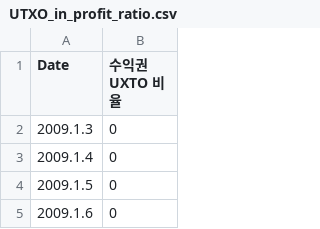
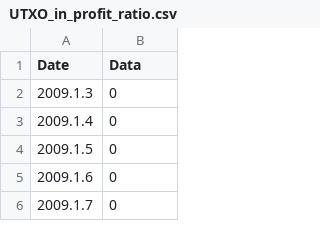
Before and after one commit to heun630/Onchain-Data-Eval-Algorithm, a CSV file: data/UTXO_in_profit_ratio.csv, drawn as a sheet; only a part is shown; the shorter side is filled out with more unchanged rows.

```diff
--- a/data/UTXO_in_profit_ratio.csv
+++ b/data/UTXO_in_profit_ratio.csv
@@ -1,2 +1,2 @@
-Date,수익권 UXTO 비율
+Date,Data
 2009.1.3,0
```
Also changed, not shown: data/UTXO_age_distribution_12m_to_18m.csv, data/UTXO_age_distribution_1m_to_3m.csv, 19 other files.
